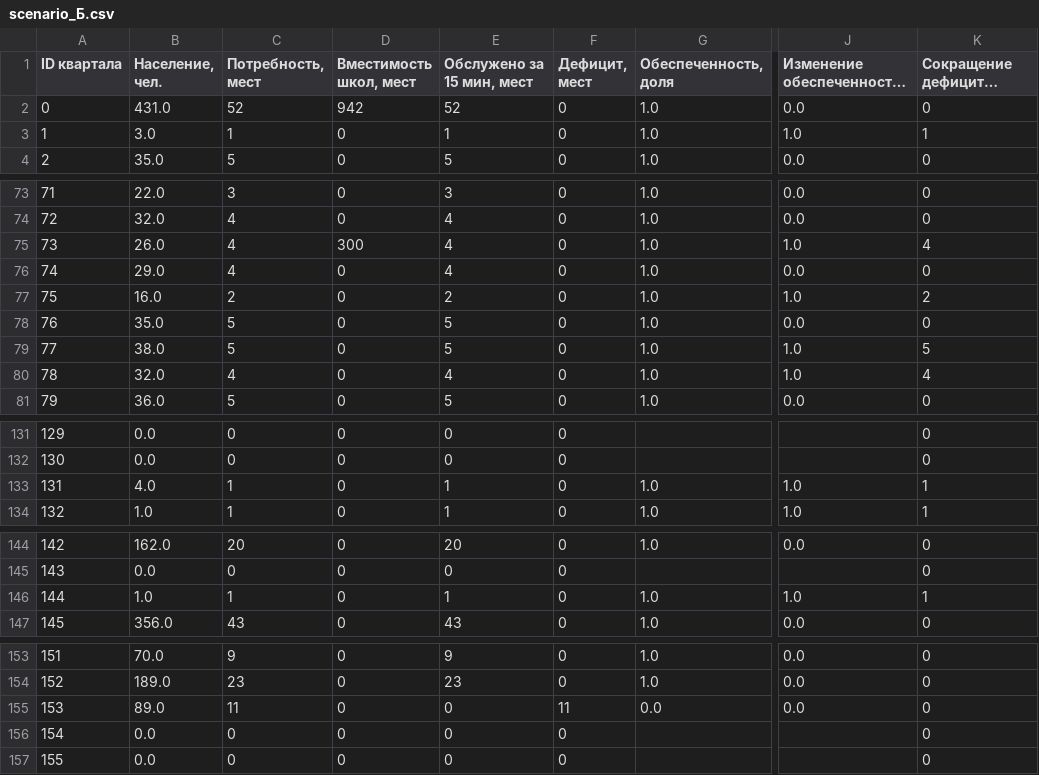
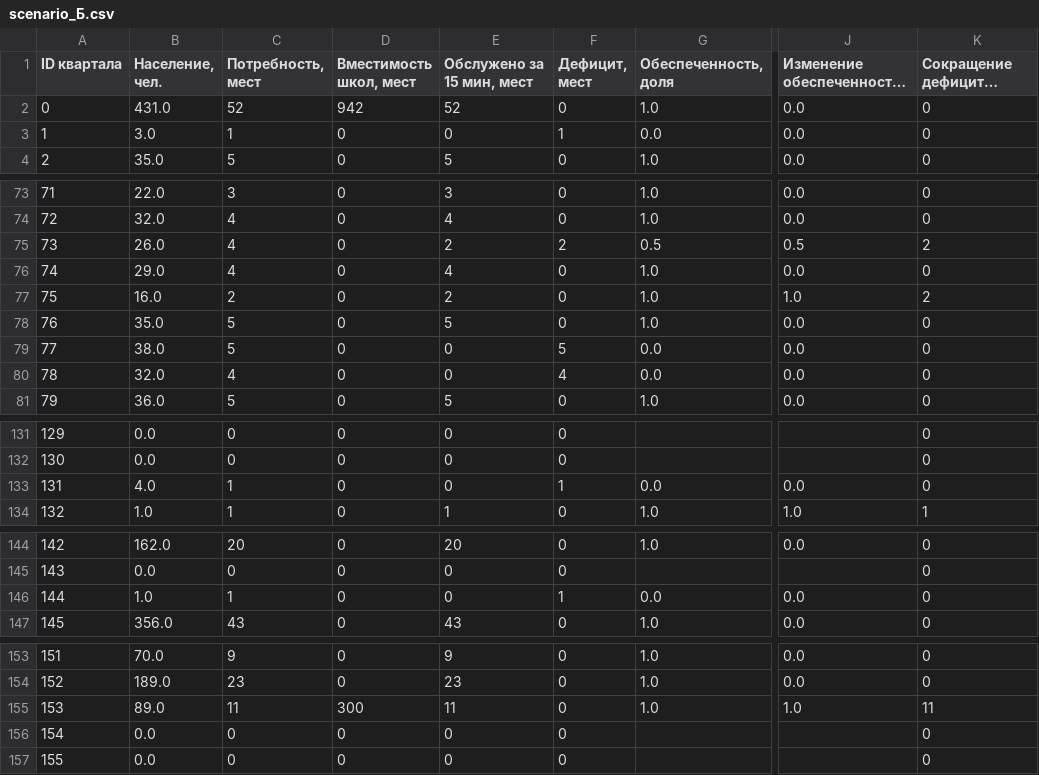
Before and after one commit to KTL-deep/urban-ai-practice, a CSV file: school-placement/results/scenario_Б.csv, drawn as a sheet; only a part is shown, gaps mark what is left out; long unchanged cells end in …; the diff covers the shown part only; the diff names each change by its address in the sheet, - before the commit and + after, or states it on an @@ line.

```diff
--- a/school-placement/results/scenario_Б.csv
+++ b/school-placement/results/scenario_Б.csv
-E3 (Обслужено за 15 мин, мест): 1
+E3 (Обслужено за 15 мин, мест): 0
-F3 (Дефицит, мест): 0
+F3 (Дефицит, мест): 1
-G3 (Обеспеченность, доля): 1.0
+G3 (Обеспеченность, доля): 0.0
-J3 (Изменение обеспеченности, доля): 1.0
+J3 (Изменение обеспеченности, доля): 0.0
-K3 (Сокращение дефицита, мест): 1
+K3 (Сокращение дефицита, мест): 0
-D75 (Вместимость школ, мест): 300
+D75 (Вместимость школ, мест): 0
-E75 (Обслужено за 15 мин, мест): 4
+E75 (Обслужено за 15 мин, мест): 2
-F75 (Дефицит, мест): 0
+F75 (Дефицит, мест): 2
-G75 (Обеспеченность, доля): 1.0
+G75 (Обеспеченность, доля): 0.5
-J75 (Изменение обеспеченности, доля): 1.0
+J75 (Изменение обеспеченности, доля): 0.5
-K75 (Сокращение дефицита, мест): 4
+K75 (Сокращение дефицита, мест): 2
-E79 (Обслужено за 15 мин, мест): 5
+E79 (Обслужено за 15 мин, мест): 0
-F79 (Дефицит, мест): 0
+F79 (Дефицит, мест): 5
-G79:G80 (Обеспеченность, доля): 1.0
+G79:G80 (Обеспеченность, доля): 0.0
-J79:J80 (Изменение обеспеченности, доля): 1.0
+J79:J80 (Изменение обеспеченности, доля): 0.0
-K79 (Сокращение дефицита, мест): 5
+K79 (Сокращение дефицита, мест): 0
-E80 (Обслужено за 15 мин, мест): 4
+E80 (Обслужено за 15 мин, мест): 0
-F80 (Дефицит, мест): 0
+F80 (Дефицит, мест): 4
-K80 (Сокращение дефицита, мест): 4
+K80 (Сокращение дефицита, мест): 0
-E133 (Обслужено за 15 мин, мест): 1
+E133 (Обслужено за 15 мин, мест): 0
-F133 (Дефицит, мест): 0
+F133 (Дефицит, мест): 1
-G133 (Обеспеченность, доля): 1.0
+G133 (Обеспеченность, доля): 0.0
-J133 (Изменение обеспеченности, доля): 1.0
+J133 (Изменение обеспеченности, доля): 0.0
-K133 (Сокращение дефицита, мест): 1
+K133 (Сокращение дефицита, мест): 0
-E146 (Обслужено за 15 мин, мест): 1
+E146 (Обслужено за 15 мин, мест): 0
-F146 (Дефицит, мест): 0
+F146 (Дефицит, мест): 1
-G146 (Обеспеченность, доля): 1.0
+G146 (Обеспеченность, доля): 0.0
-J146 (Изменение обеспеченности, доля): 1.0
+J146 (Изменение обеспеченности, доля): 0.0
-K146 (Сокращение дефицита, мест): 1
+K146 (Сокращение дефицита, мест): 0
-D155 (Вместимость школ, мест): 0
+D155 (Вместимость школ, мест): 300
-E155 (Обслужено за 15 мин, мест): 0
+E155 (Обслужено за 15 мин, мест): 11
-F155 (Дефицит, мест): 11
+F155 (Дефицит, мест): 0
-G155 (Обеспеченность, доля): 0.0
+G155 (Обеспеченность, доля): 1.0
-J155 (Изменение обеспеченности, доля): 0.0
+J155 (Изменение обеспеченности, доля): 1.0
-K155 (Сокращение дефицита, мест): 0
+K155 (Сокращение дефицита, мест): 11
```
Also changed, not shown: 12 edited cells elsewhere in this file, school-placement/results/scenario_comparison.csv, school-placement/results/scenario_А.csv, 7 other files.
